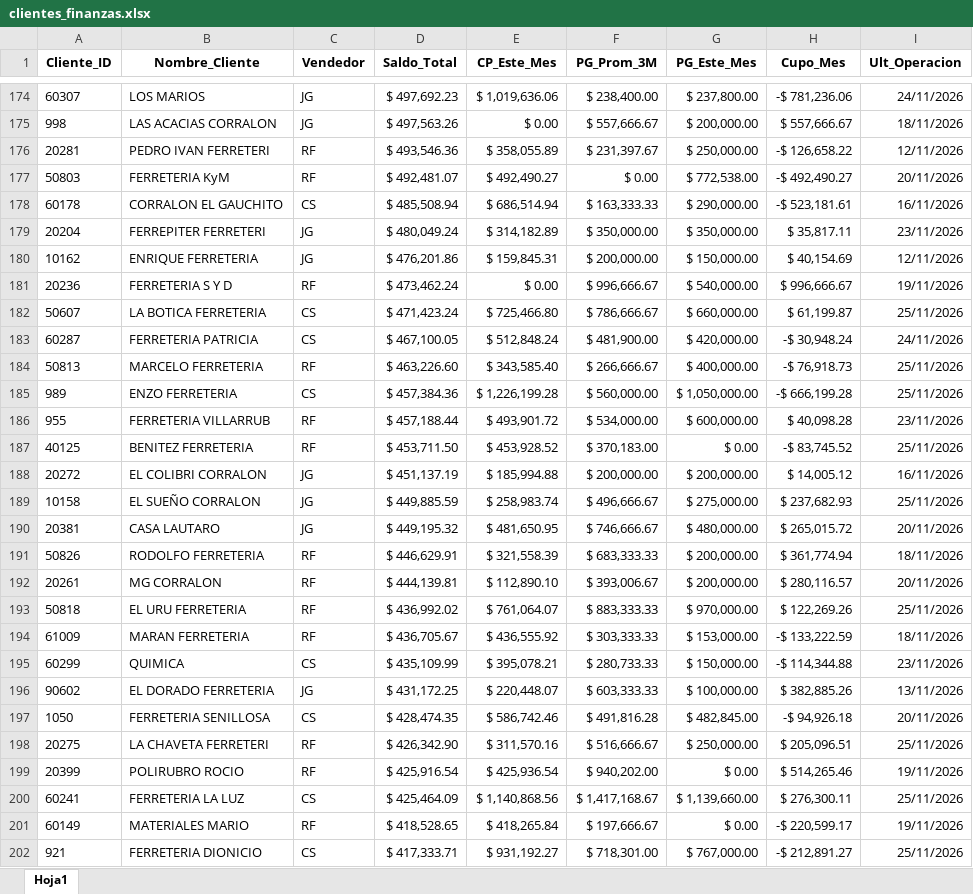
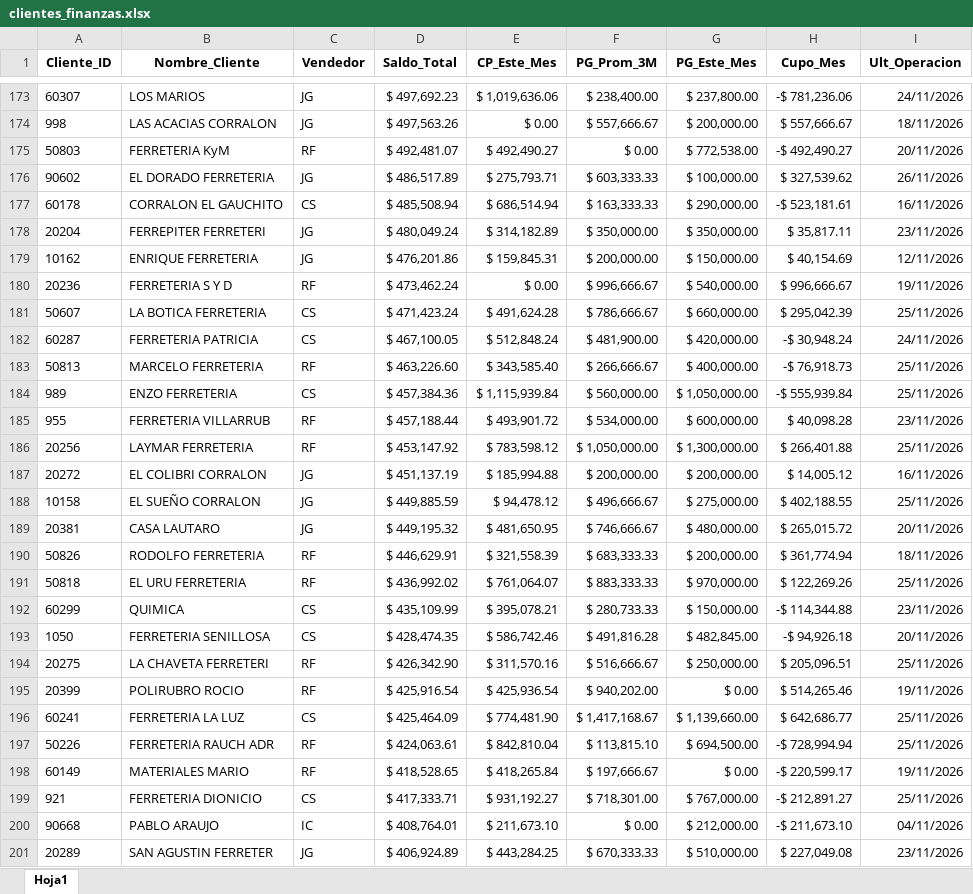
Before and after one commit to ferremax-cat/pinterest-f, an Excel workbook: excel/clientes_finanzas.xlsx, sheet Hoja1, drawn as a sheet; only a part is shown, gaps mark what is left out; the shorter side is filled out with more unchanged rows; values as stored, in another font and other column widths than the file's, no borders; removed rows and columns are numbered as before the commit, all else as after; the diff covers the shown part only; the diff names each change by its address in the sheet, - before the commit and + after, or states it on an @@ line.

```diff
--- a/excel/clientes_finanzas.xlsx (sheet Hoja1)
+++ b/excel/clientes_finanzas.xlsx (sheet Hoja1)
-row 176: 20281 | PEDRO IVAN FERRETERI | RF | $ 493,546.36 | $ 358,055.89 | $ 231,397.67 | $ 250,000.00 | -$ 126,658.22 | 12/11/2026
+row 176: 90602 | EL DORADO FERRETERIA | JG | $ 486,517.89 | $ 275,793.71 | $ 603,333.33 | $ 100,000.00 | $ 327,539.62 | 26/11/2026
-E181 (CP_Este_Mes): $ 725,466.80
+E181 (CP_Este_Mes): $ 491,624.28
-H181 (Cupo_Mes): $ 61,199.87
+H181 (Cupo_Mes): $ 295,042.39
-E184 (CP_Este_Mes): $ 1,226,199.28
+E184 (CP_Este_Mes): $ 1,115,939.84
-H184 (Cupo_Mes): -$ 666,199.28
+H184 (Cupo_Mes): -$ 555,939.84
-row 187: 40125 | BENITEZ FERRETERIA | RF | $ 453,711.50 | $ 453,928.52 | $ 370,183.00 | $ 0.00 | -$ 83,745.52 | 25/11/2026
+row 186: 20256 | LAYMAR FERRETERIA | RF | $ 453,147.92 | $ 783,598.12 | $ 1,050,000.00 | $ 1,300,000.00 | $ 266,401.88 | 25/11/2026
-E188 (CP_Este_Mes): $ 258,983.74
+E188 (CP_Este_Mes): $ 94,478.12
-H188 (Cupo_Mes): $ 237,682.93
+H188 (Cupo_Mes): $ 402,188.55
-row 192: 20261 | MG CORRALON | RF | $ 444,139.81 | $ 112,890.10 | $ 393,006.67 | $ 200,000.00 | $ 280,116.57 | 20/11/2026
-row 194: 61009 | MARAN FERRETERIA | RF | $ 436,705.67 | $ 436,555.92 | $ 303,333.33 | $ 153,000.00 | -$ 133,222.59 | 18/11/2026
-row 196: 90602 | EL DORADO FERRETERIA | JG | $ 431,172.25 | $ 220,448.07 | $ 603,333.33 | $ 100,000.00 | $ 382,885.26 | 13/11/2026
-E196 (CP_Este_Mes): $ 1,140,868.56
+E196 (CP_Este_Mes): $ 774,481.90
-H196 (Cupo_Mes): $ 276,300.11
+H196 (Cupo_Mes): $ 642,686.77
+row 197: 50226 | FERRETERIA RAUCH ADR | RF | $ 424,063.61 | $ 842,810.04 | $ 113,815.10 | $ 694,500.00 | -$ 728,994.94 | 25/11/2026
```
Also changed, not shown: 55 added rows, 53 removed rows, 59 moved rows, 28 edited cells and cell formats elsewhere in this sheet, excel/GRUPOS_CLIENTES.xlsx, 6 other files.
